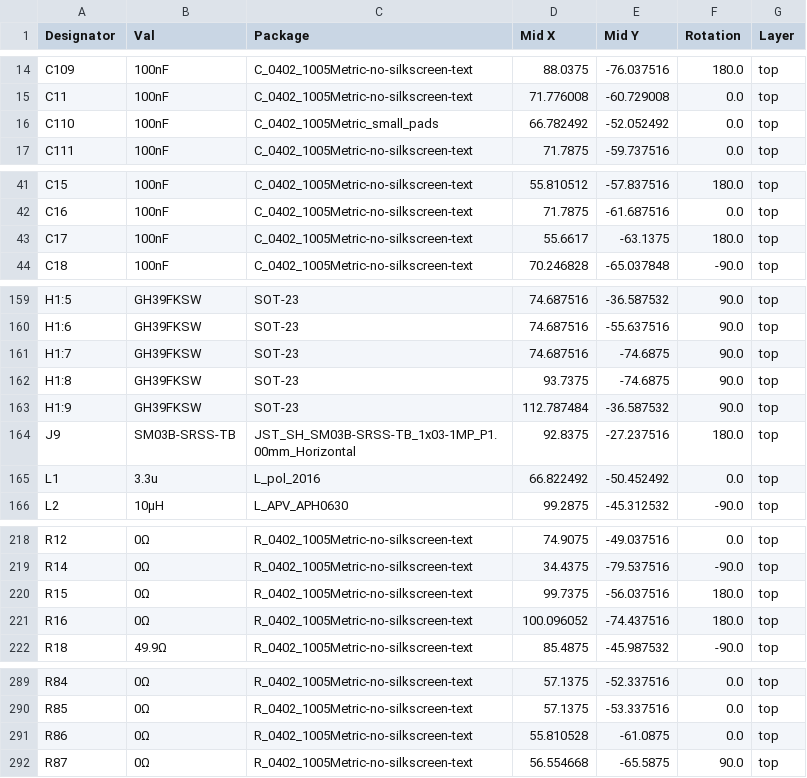
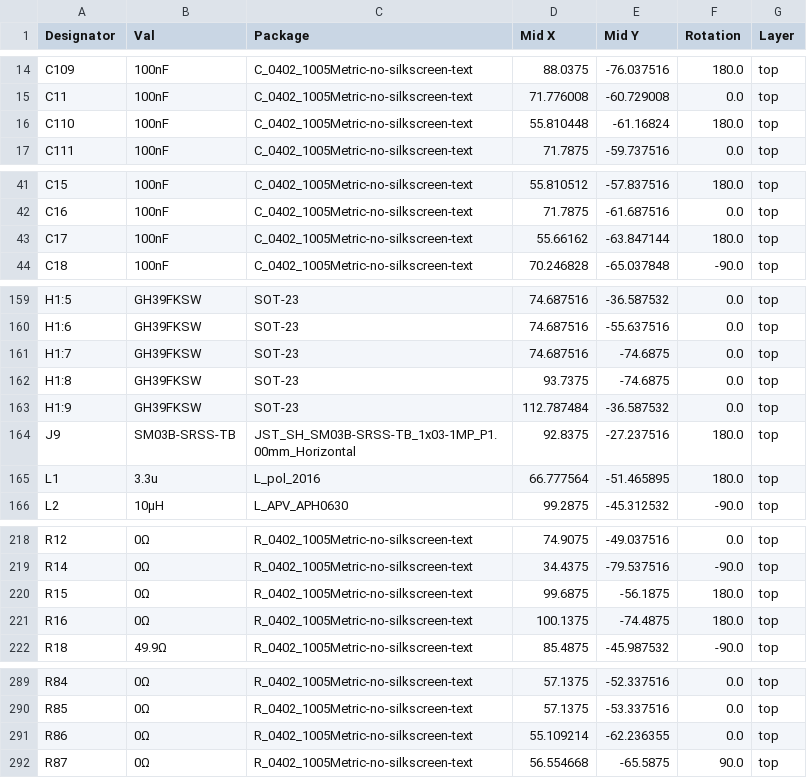
Before and after one commit to Cloveian/Voided-Oblivion, a CSV file: Voided-Oblivion/jlcpcb/production_files/CPL-Voided-Oblivion.csv, drawn as a sheet; only a part is shown, gaps mark what is left out; the diff covers the shown part only; the diff names each change by its address in the sheet, - before the commit and + after, or states it on an @@ line.

```diff
--- a/Voided-Oblivion/jlcpcb/production_files/CPL-Voided-Oblivion.csv
+++ b/Voided-Oblivion/jlcpcb/production_files/CPL-Voided-Oblivion.csv
-C16 (Package): C_0402_1005Metric_small_pads
+C16 (Package): C_0402_1005Metric-no-silkscreen-text
-D16 (Mid X): 66.782492
+D16 (Mid X): 55.810448
-E16 (Mid Y): -52.052492
+E16 (Mid Y): -61.16824
-F16 (Rotation): 0.0
+F16 (Rotation): 180.0
-D43 (Mid X): 55.6617
+D43 (Mid X): 55.66162
-E43 (Mid Y): -63.1375
+E43 (Mid Y): -63.847144
-F159:F163 (Rotation): 90.0
+F159:F163 (Rotation): 0.0
-D165 (Mid X): 66.822492
+D165 (Mid X): 66.777564
-E165 (Mid Y): -50.452492
+E165 (Mid Y): -51.465895
-F165 (Rotation): 0.0
+F165 (Rotation): 180.0
-D220 (Mid X): 99.7375
+D220 (Mid X): 99.6875
-E220 (Mid Y): -56.037516
+E220 (Mid Y): -56.1875
-D221 (Mid X): 100.096052
+D221 (Mid X): 100.1375
-E221 (Mid Y): -74.437516
+E221 (Mid Y): -74.4875
-D291 (Mid X): 55.810528
+D291 (Mid X): 55.109214
-E291 (Mid Y): -61.0875
+E291 (Mid Y): -62.236355
```
Also changed, not shown: 48 edited cells elsewhere in this file, Voided-Oblivion/jlcpcb/production_files/BOM-Voided-Oblivion.csv, 27 other files.
